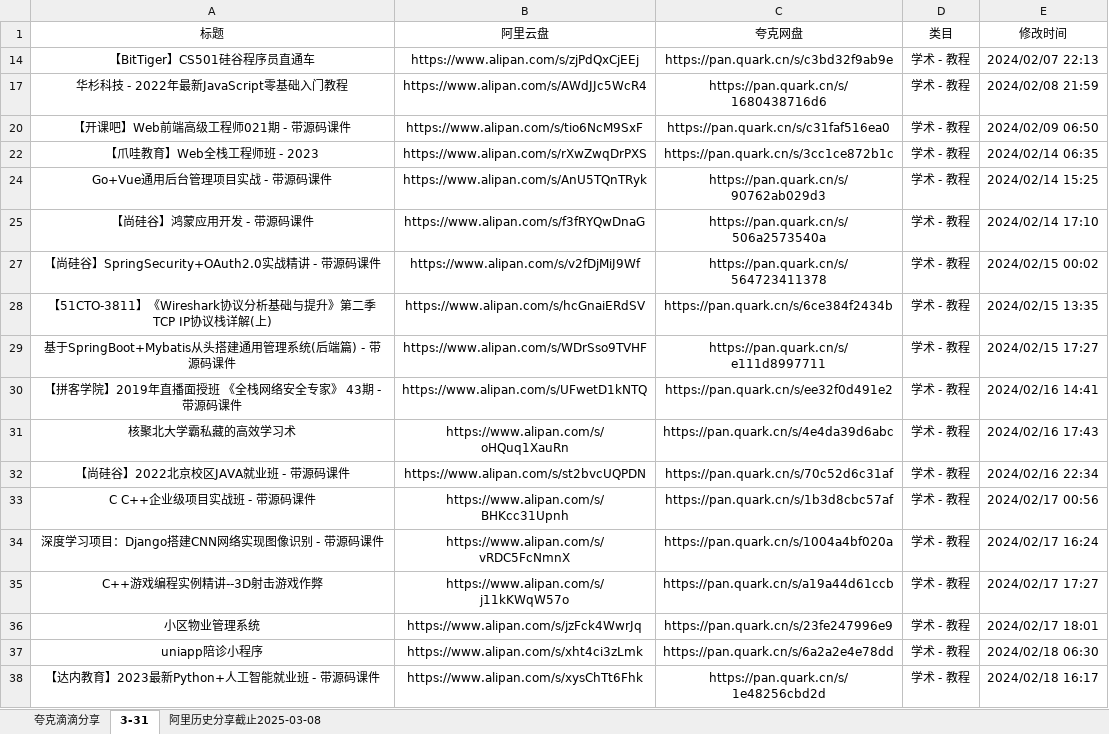
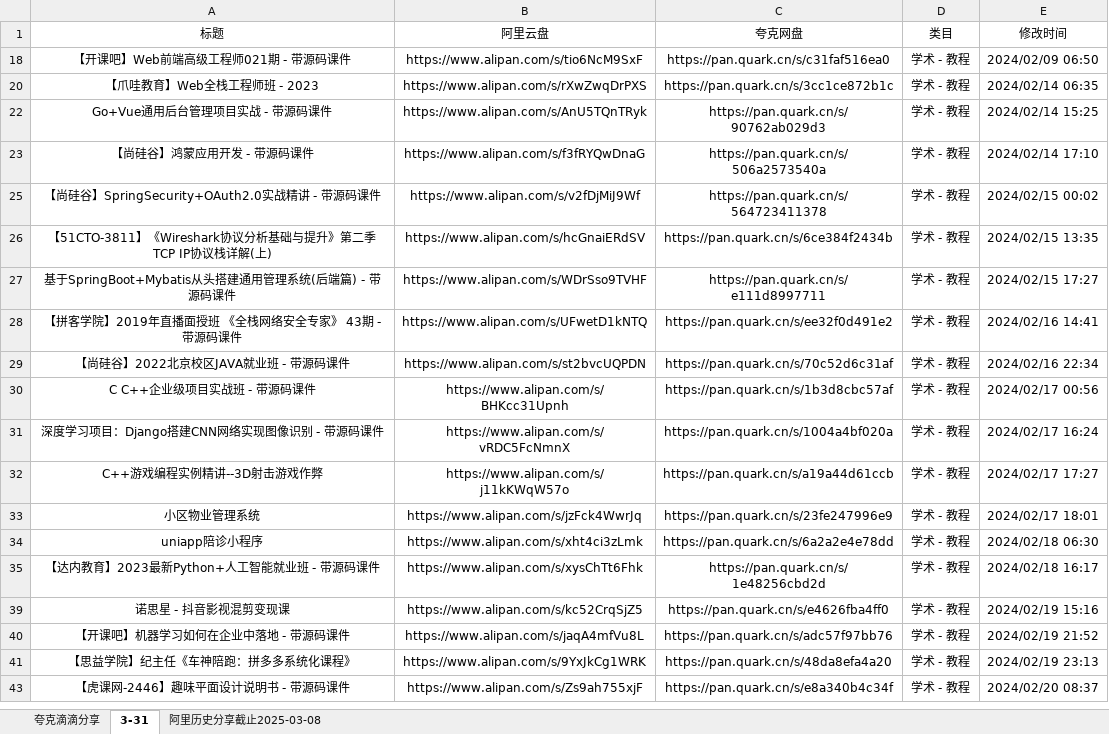
Before and after one commit to mitjavaz/memo, an Excel workbook: .ready/夸克滴滴分享.xlsx, sheet 3-31, drawn as a sheet; only a part is shown; the shorter side is filled out with more unchanged rows; values as stored, in another font and other column widths than the file's, no borders; the diff names each change by its address in the sheet, - before the commit and + after, or states it on an @@ line.

```diff
--- a/.ready/夸克滴滴分享.xlsx (sheet 3-31)
+++ b/.ready/夸克滴滴分享.xlsx (sheet 3-31)
-row 14: 【BitTiger】CS501硅谷程序员直通车 | https://www.alipan.com/s/zjPdQxCjEEj | https://pan.quark.cn/s/c3bd32f9ab9e | 学术 - 教程 | 2024/02/07 22:13
-row 17: 华杉科技 - 2022年最新JavaScript零基础入门教程 | https://www.alipan.com/s/AWdJJc5WcR4 | https://pan.quark.cn/s/1680438716d6 | 学术 - 教程 | 2024/02/08 21:59
-row 31: 核聚北大学霸私藏的高效学习术 | https://www.alipan.com/s/oHQuq1XauRn | https://pan.quark.cn/s/4e4da39d6abc | 学术 - 教程 | 2024/02/16 17:43
```
Also changed, not shown: sheet 夸克滴滴分享.
